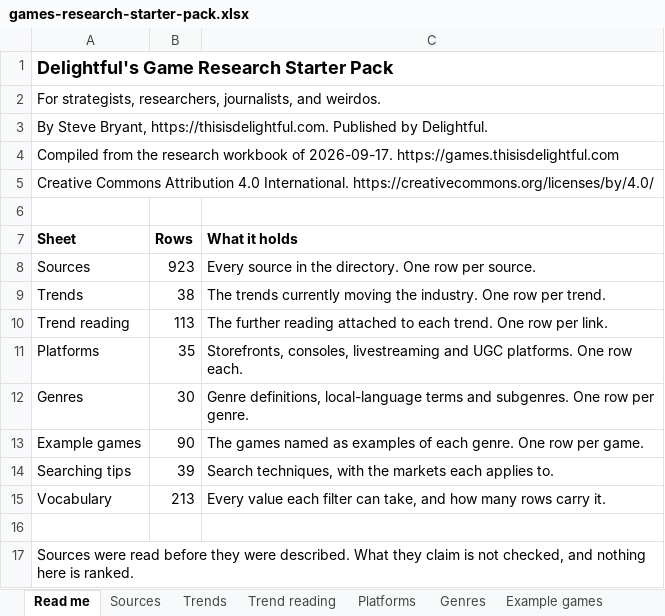
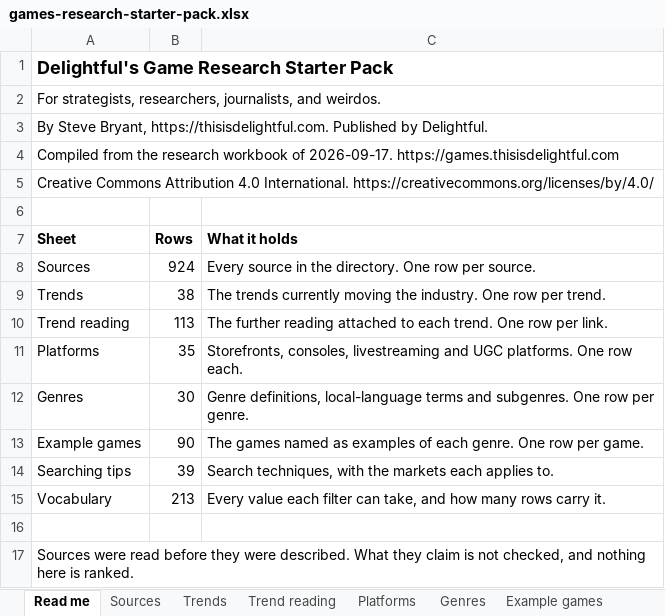
Before and after one commit to itsmepants2/games-research-starter-pack-data, an Excel workbook: games-research-starter-pack.xlsx, sheet Read me, drawn as a sheet; values as stored, in another font and other column widths than the file's, no borders; the diff names each change by its address in the sheet, - before the commit and + after, or states it on an @@ line.

```diff
--- a/games-research-starter-pack.xlsx (sheet Read me)
+++ b/games-research-starter-pack.xlsx (sheet Read me)
-B8 (Rows): 923
+B8 (Rows): 924
```
Also changed, not shown: sheet Vocabulary, sheet Sources, 5 other files.
